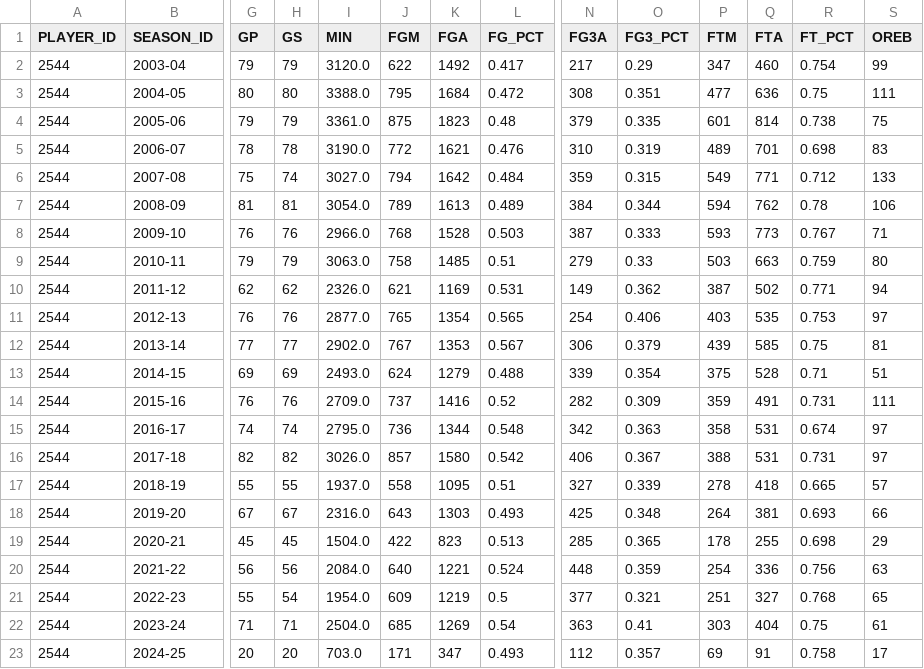
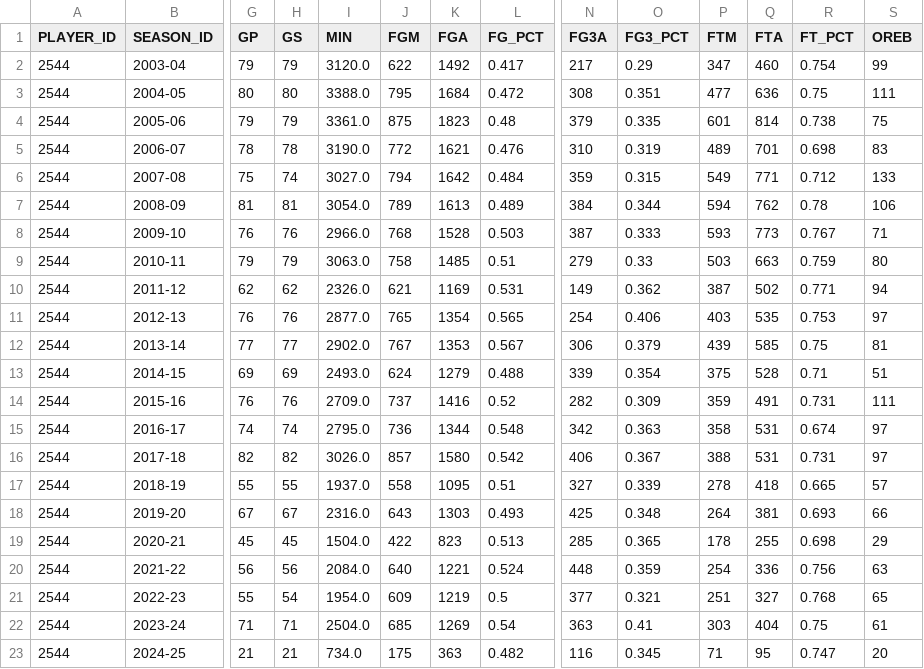
Before and after one commit to WilliamWuisantono/FinalProjectPython2024, a CSV file: player_stats.csv, drawn as a sheet; only a part is shown, gaps mark what is left out; the diff covers the shown part only; the diff names each change by its address in the sheet, - before the commit and + after, or states it on an @@ line.

```diff
--- a/player_stats.csv
+++ b/player_stats.csv
-G23 (GP): 20
+G23 (GP): 21
-H23 (GS): 20
+H23 (GS): 21
-I23 (MIN): 703.0
+I23 (MIN): 734.0
-J23 (FGM): 171
+J23 (FGM): 175
-K23 (FGA): 347
+K23 (FGA): 363
-L23 (FG_PCT): 0.493
+L23 (FG_PCT): 0.482
-N23 (FG3A): 112
+N23 (FG3A): 116
-O23 (FG3_PCT): 0.357
+O23 (FG3_PCT): 0.345
-P23 (FTM): 69
+P23 (FTM): 71
-Q23 (FTA): 91
+Q23 (FTA): 95
-R23 (FT_PCT): 0.758
+R23 (FT_PCT): 0.747
-S23 (OREB): 17
+S23 (OREB): 20
```
Also changed, not shown: 6 edited cells elsewhere in this file, 6 other files.
